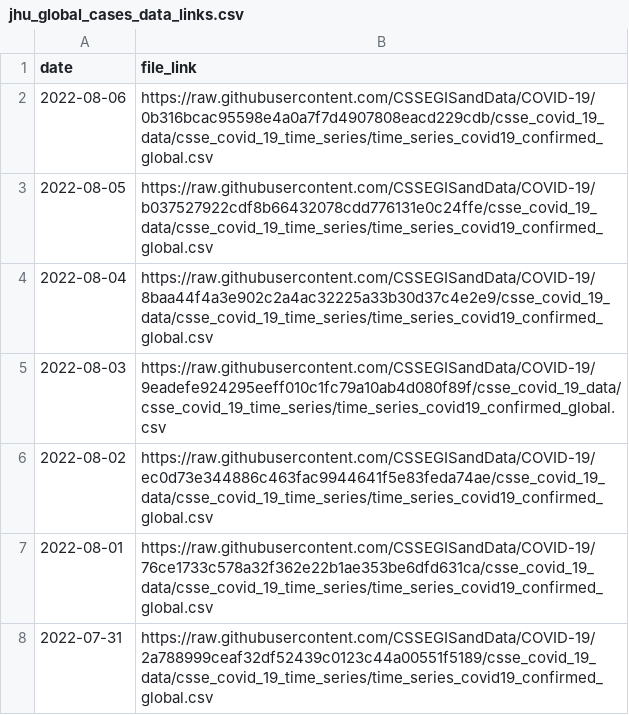
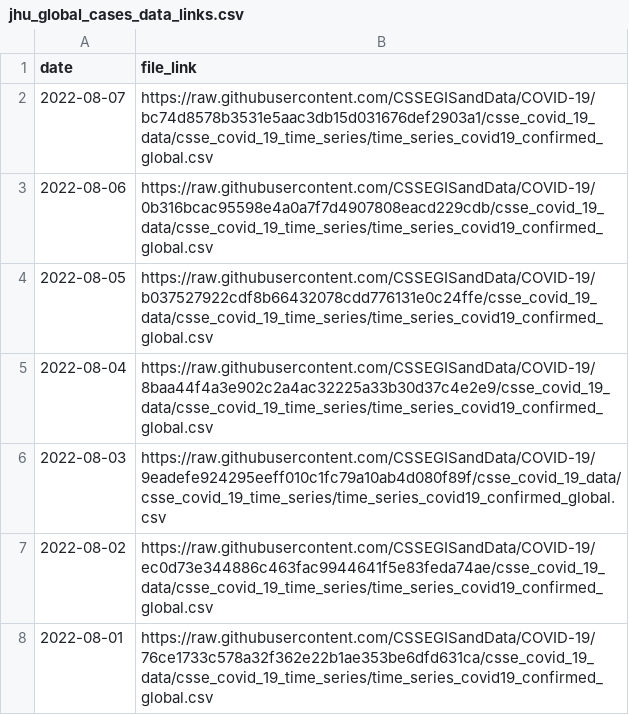
Before and after one commit to Serena-Wang/covidData, a CSV file: data/jhu_global_cases_data_links.csv, drawn as a sheet; only a part is shown; the shorter side is filled out with more unchanged rows; the diff names each change by its address in the sheet, - before the commit and + after, or states it on an @@ line.

```diff
--- a/data/jhu_global_cases_data_links.csv
+++ b/data/jhu_global_cases_data_links.csv
+row 2: 2022-08-07 | https://raw.githubusercontent.com/CSSEGISandData/COVID-19/bc74d8578b3531e5aac3db15d031676def2903a1/csse_covid_19_data/csse_covid_19_time_series/time_series_covid19_confirmed_global.csv
```
Also changed, not shown: data/jhu_global_deaths_data_links.csv, data/jhu_us_cases_data_links.csv, 1 other file.
